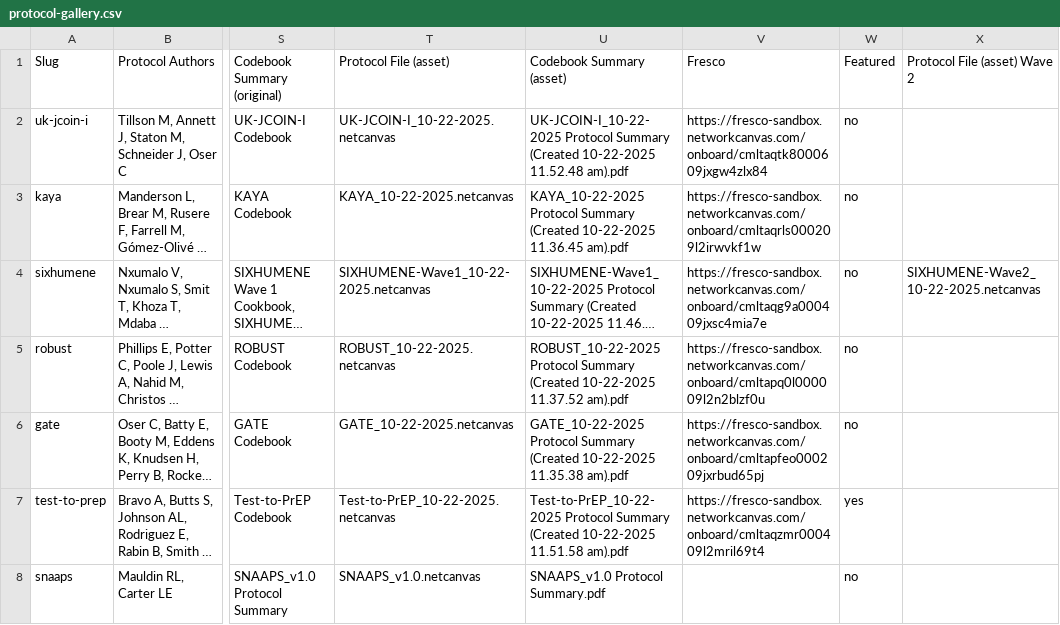
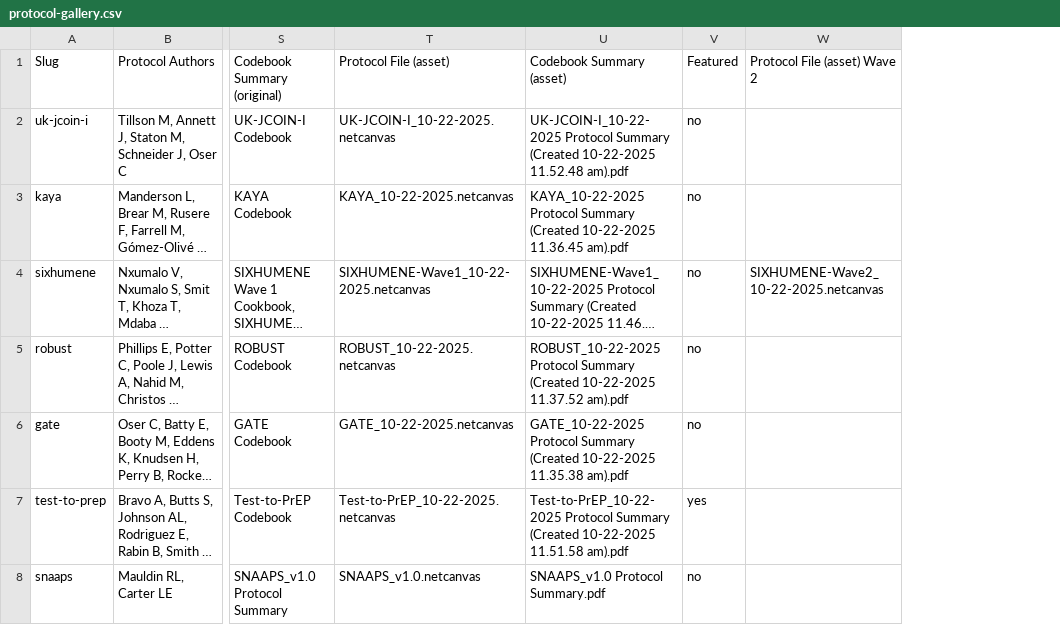
Before and after one commit to complexdatacollective/network-canvas-monorepo, a CSV file: apps/networkcanvas.com/content/protocol-gallery.csv, drawn as a sheet; only a part is shown, gaps mark what is left out; long unchanged cells end in …; the diff names each change by its address in the sheet, - before the commit and + after, or states it on an @@ line.

```diff
--- a/apps/networkcanvas.com/content/protocol-gallery.csv
+++ b/apps/networkcanvas.com/content/protocol-gallery.csv
-column V (Fresco), rows 2-7: https://fresco-sandbox.networkcanvas.com/onboard/cmltaqtk8000609jxgw4zlx84 | https://fresco-sandbox.networkcanvas.com/onboard/cmltaqrls000209l2irwvkf1w | https://fresco-sandbox.networkcanvas.com/onboard/cmltaqg9a000409jxsc4mia7e | https://fresco-sandbox.networkcanvas.com/onboard/cmltapq0l000009l2n2blzf0u | https://fresco-sandbox.networkcanvas.com/onboard/cmltapfeo000209jxrbud65pj | https://fresco-sandbox.networkcanvas.com/onboard/cmltaqzmr000409l2mril69t4
```
Also changed, not shown: 21 other files.
